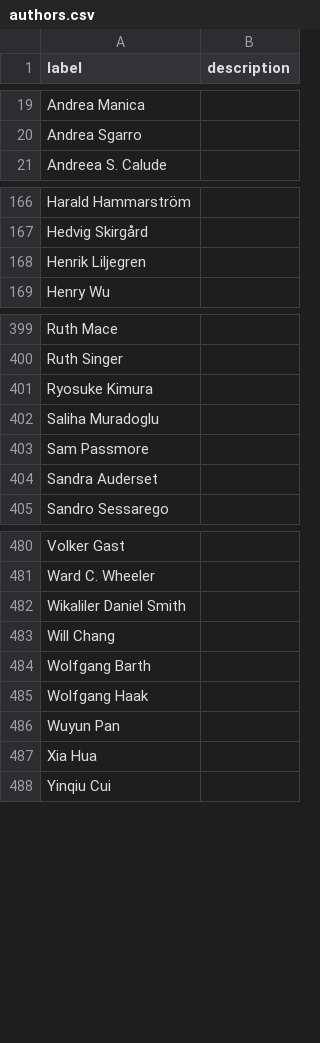
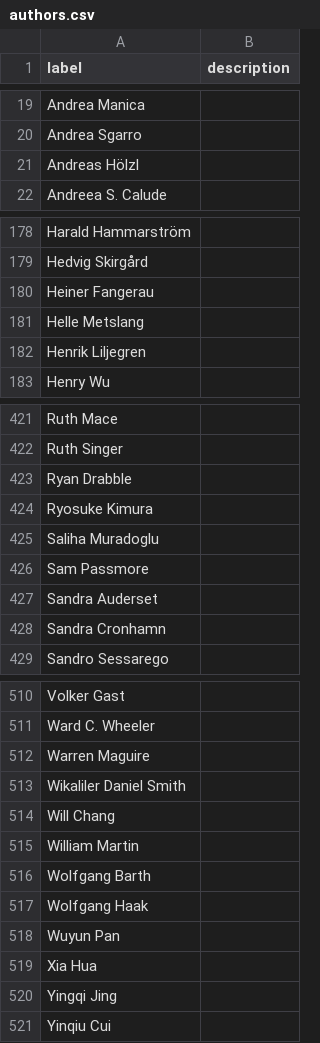
Before and after one commit to SimonGreenhill/LangPhyDB, a CSV file: terms/authors.csv, drawn as a sheet; only a part is shown, gaps mark what is left out; the diff covers the shown part only.

```diff
--- a/terms/authors.csv
+++ b/terms/authors.csv
@@ -20,2 +20,3 @@ Andrea Manica,
 Andrea Sgarro,
+Andreas Hölzl,
 Andreea S. Calude,
@@ -167,2 +179,4 @@ Harald Hammarström,
 Hedvig Skirgård,
+Heiner Fangerau,
+Helle Metslang,
 Henrik Liljegren,
@@ -400,2 +422,3 @@ Ruth Mace,
 Ruth Singer,
+Ryan Drabble,
 Ryosuke Kimura,
@@ -404,2 +427,3 @@ Sam Passmore,
 Sandra Auderset,
+Sandra Cronhamn,
 Sandro Sessarego,
@@ -481,4 +511,6 @@ Volker Gast,
 Ward C. Wheeler,
+Warren Maguire,
 Wikaliler Daniel Smith,
 Will Chang,
+William Martin,
 Wolfgang Barth,
@@ -487,2 +519,3 @@ Wuyun Pan,
 Xia Hua,
+Yingqi Jing,
 Yinqiu Cui,
```
Also changed, not shown: 25 added rows elsewhere in this file, terms/datatypes.csv, 15 other files.
